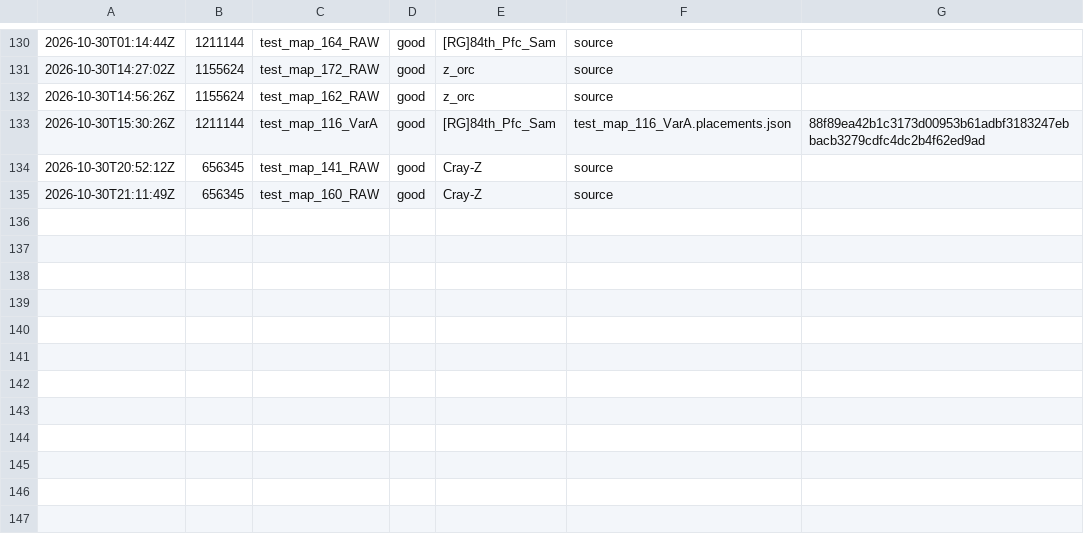
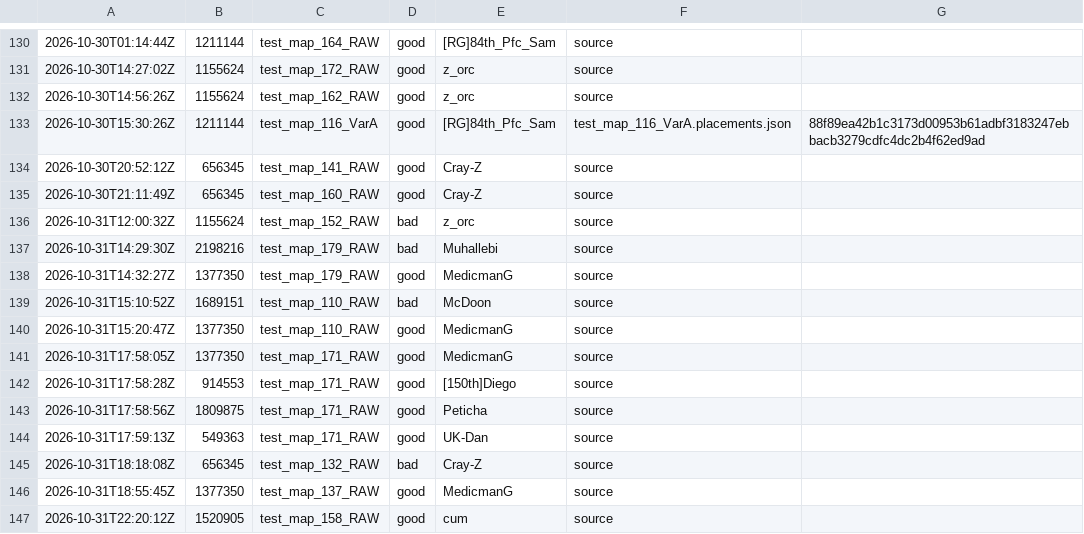
Before and after one commit to cjGO/tcmaps, a CSV file: map_feedback.csv, drawn as a sheet; only a part is shown, gaps mark what is left out.

```diff
--- a/map_feedback.csv
+++ b/map_feedback.csv
@@ -135 +135,13 @@
 2026-10-30T21:11:49Z,656345,test_map_160_RAW,good,Cray-Z,source,
+2026-10-31T12:00:32Z,1155624,test_map_152_RAW,bad,z_orc,source,
+2026-10-31T14:29:30Z,2198216,test_map_179_RAW,bad,Muhallebi,source,
+2026-10-31T14:32:27Z,1377350,test_map_179_RAW,good,MedicmanG,source,
+2026-10-31T15:10:52Z,1689151,test_map_110_RAW,bad,McDoon,source,
+2026-10-31T15:20:47Z,1377350,test_map_110_RAW,good,MedicmanG,source,
+2026-10-31T17:58:05Z,1377350,test_map_171_RAW,good,MedicmanG,source,
+2026-10-31T17:58:28Z,914553,test_map_171_RAW,good,[150th]Diego,source,
+2026-10-31T17:58:56Z,1809875,test_map_171_RAW,good,Peticha,source,
+2026-10-31T17:59:13Z,549363,test_map_171_RAW,good,UK-Dan,source,
+2026-10-31T18:18:08Z,656345,test_map_132_RAW,bad,Cray-Z,source,
+2026-10-31T18:55:45Z,1377350,test_map_137_RAW,good,MedicmanG,source,
+2026-10-31T22:20:12Z,1520905,test_map_158_RAW,good,cum,source,
```
Also changed, not shown: feedback_messages.csv, 4 other files.
